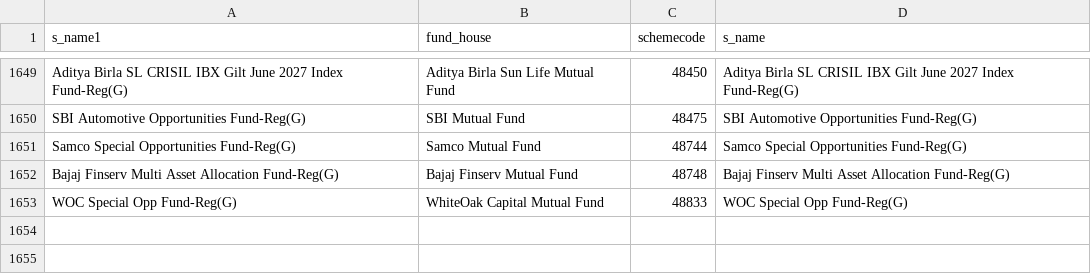
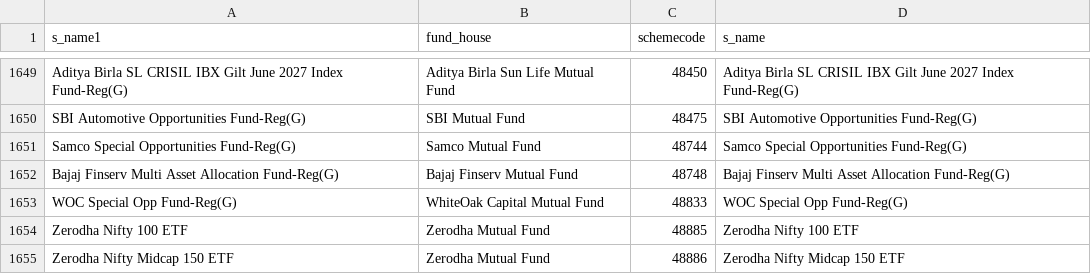
Before and after one commit to nikunjbaheti/MF_Holdinfs-gs, a CSV file: MFCodes.csv, drawn as a sheet; only a part is shown, gaps mark what is left out.

```diff
--- a/MFCodes.csv
+++ b/MFCodes.csv
@@ -1653 +1653,3 @@ Bajaj Finserv Multi Asset Allocation Fund-Reg(G),Bajaj Finserv Mutual Fund,48748
 WOC Special Opp Fund-Reg(G),WhiteOak Capital Mutual Fund,48833,WOC Special Opp Fund-Reg(G)
+Zerodha Nifty 100 ETF,Zerodha Mutual Fund,48885,Zerodha Nifty 100 ETF
+Zerodha Nifty Midcap 150 ETF,Zerodha Mutual Fund,48886,Zerodha Nifty Midcap 150 ETF
```
Also changed, not shown: Benchmarks.csv, 4 other files.
